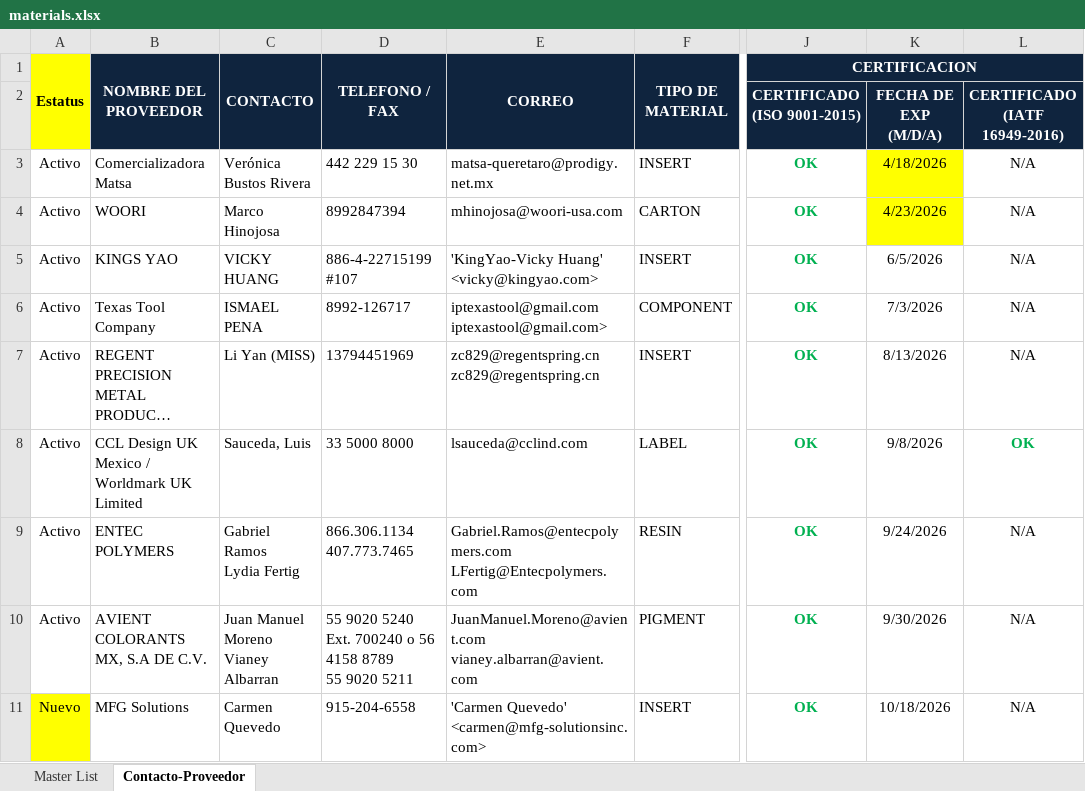
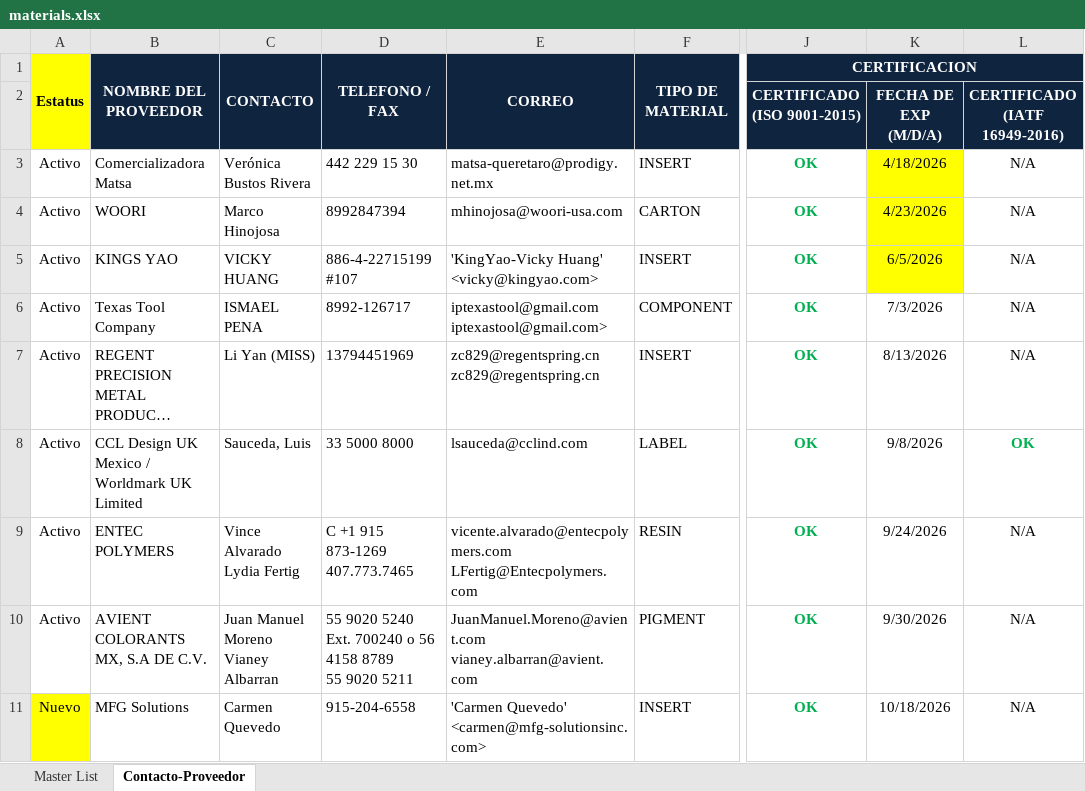
Before and after one commit to kategonzalez-del/SISTEMA_RFQ, an Excel workbook: materials.xlsx, sheet Contacto-Proveedor, drawn as a sheet; only a part is shown, gaps mark what is left out; long unchanged cells end in …; values as stored, in another font and other column widths than the file's, no borders; conditional formats not drawn; ↵ is a line break in a cell; the diff names each change by its address in the sheet, - before the commit and + after, or states it on an @@ line.

```diff
--- a/materials.xlsx (sheet Contacto-Proveedor)
+++ b/materials.xlsx (sheet Contacto-Proveedor)
-K5 fill: none
+K5 fill: #FFFF00
-C9 (CONTACTO): Gabriel Ramos ↵ Lydia Fertig
+C9 (CONTACTO): Vince Alvarado ↵ Lydia Fertig
-D9 (TELEFONO / FAX): 866.306.1134 ↵ 407.773.7465
+D9 (TELEFONO / FAX): C +1 915 873-1269 ↵ 407.773.7465
-E9 (CORREO): Gabriel.Ramos@entecpolymers.com ↵ LFertig@Entecpolymers.com
+E9 (CORREO): vicente.alvarado@entecpolymers.com ↵ LFertig@Entecpolymers.com
```
Also changed, not shown: sheet Master List, formulas that keep their value, hidden cells.
